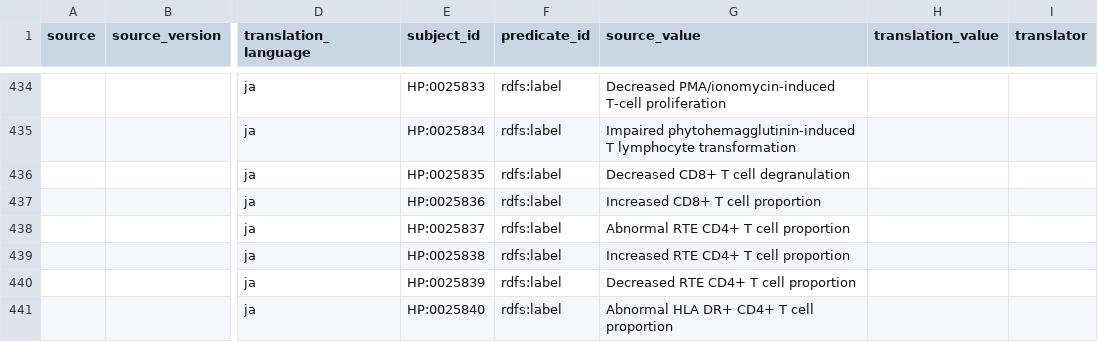
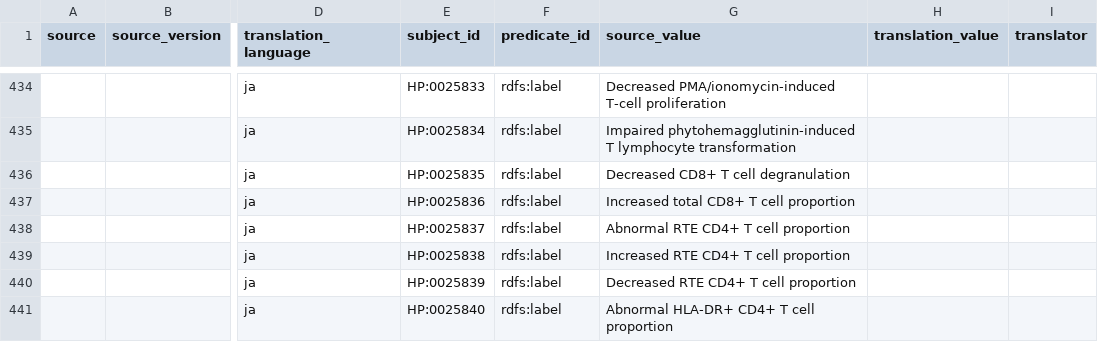
Before and after one commit to obophenotype/human-phenotype-ontology, a TSV file: src/translations/hp-ja-not-translated.babelon.tsv, drawn as a sheet; only a part is shown, gaps mark what is left out; the diff covers the shown part only; the diff names each change by its address in the sheet, - before the commit and + after, or states it on an @@ line.

```diff
--- a/src/translations/hp-ja-not-translated.babelon.tsv
+++ b/src/translations/hp-ja-not-translated.babelon.tsv
-G437 (source_value): Increased CD8+ T cell proportion
+G437 (source_value): Increased total CD8+ T cell proportion
-G441 (source_value): Abnormal HLA DR+ CD4+ T cell proportion
+G441 (source_value): Abnormal HLA-DR+ CD4+ T cell proportion
```
Also changed, not shown: 29 added rows, 1 removed row and 11 edited cells elsewhere in this file, src/translations/hp-es-changed.babelon.tsv, src/translations/hp-es-not-translated.babelon.tsv, 57 other files.
